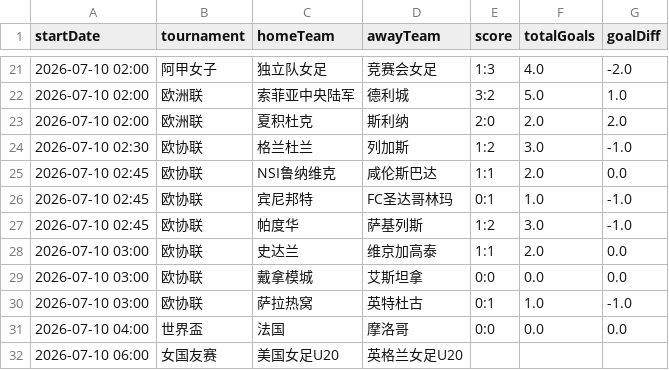
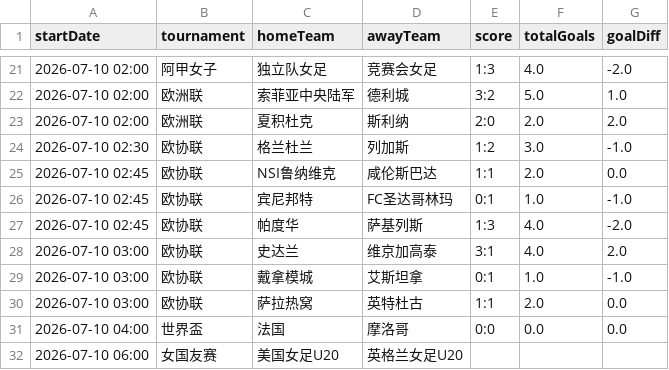
Before and after one commit to 52483588/goal_football_app, a CSV file: scores_now.csv, drawn as a sheet; only a part is shown, gaps mark what is left out.

```diff
--- a/scores_now.csv
+++ b/scores_now.csv
@@ -26,6 +26,6 @@
 2026-07-10 02:45,欧协联,宾尼邦特,FC圣达哥林玛,0:1,1.0,-1.0
-2026-07-10 02:45,欧协联,帕度华,萨基列斯,1:2,3.0,-1.0
-2026-07-10 03:00,欧协联,史达兰,维京加高泰,1:1,2.0,0.0
-2026-07-10 03:00,欧协联,戴拿模城,艾斯坦拿,0:0,0.0,0.0
-2026-07-10 03:00,欧协联,萨拉热窝,英特杜古,0:1,1.0,-1.0
+2026-07-10 02:45,欧协联,帕度华,萨基列斯,1:3,4.0,-2.0
+2026-07-10 03:00,欧协联,史达兰,维京加高泰,3:1,4.0,2.0
+2026-07-10 03:00,欧协联,戴拿模城,艾斯坦拿,0:1,1.0,-1.0
+2026-07-10 03:00,欧协联,萨拉热窝,英特杜古,1:1,2.0,0.0
 2026-07-10 04:00,世界盃,法国,摩洛哥,0:0,0.0,0.0
```
Also changed, not shown: 11 other files.
